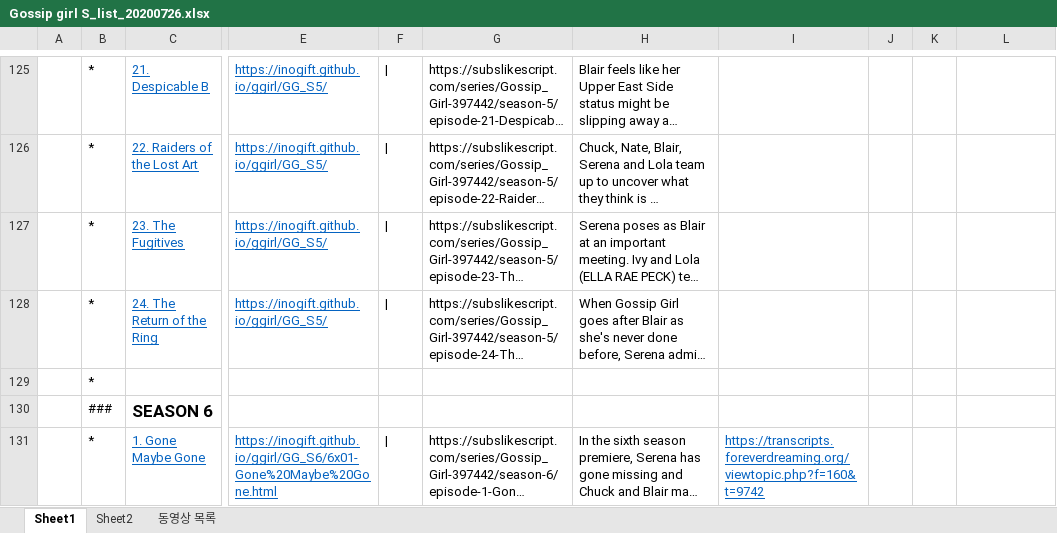
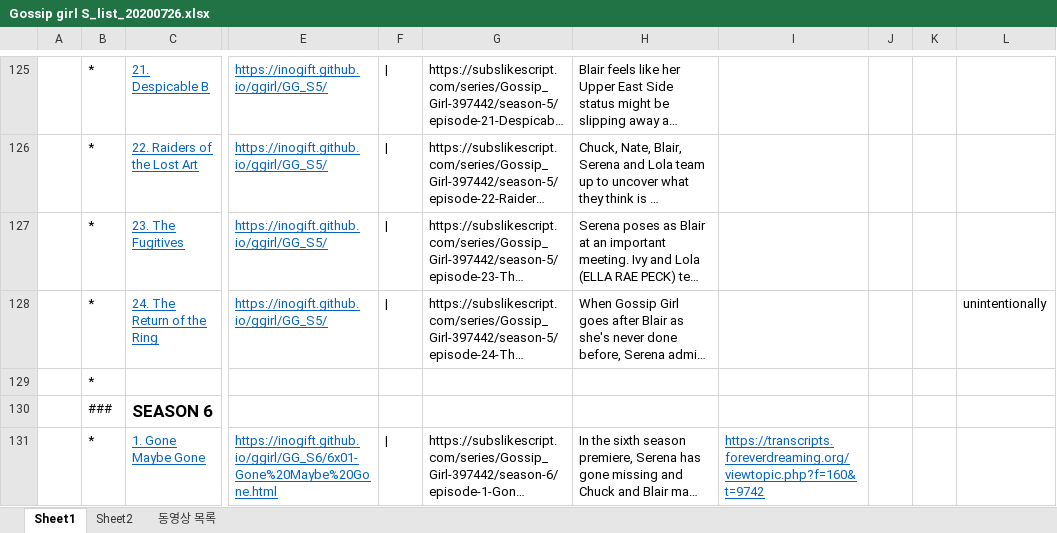
Before and after one commit to inogift/inogift.github.io, an Excel workbook: ggirl/Gossip girl S_list_20200726.xlsx, sheet Sheet1, drawn as a sheet; only a part is shown, gaps mark what is left out; long unchanged cells end in …; values as stored, in another font and other column widths than the file's, no borders; the diff covers the shown part only; the diff names each change by its address in the sheet, - before the commit and + after, or states it on an @@ line.

```diff
--- a/ggirl/Gossip girl S_list_20200726.xlsx (sheet Sheet1)
+++ b/ggirl/Gossip girl S_list_20200726.xlsx (sheet Sheet1)
-L128: (empty)
+L128: unintentionally
```
Also changed, not shown: 6 edited cells elsewhere in this sheet, 6 other files.
